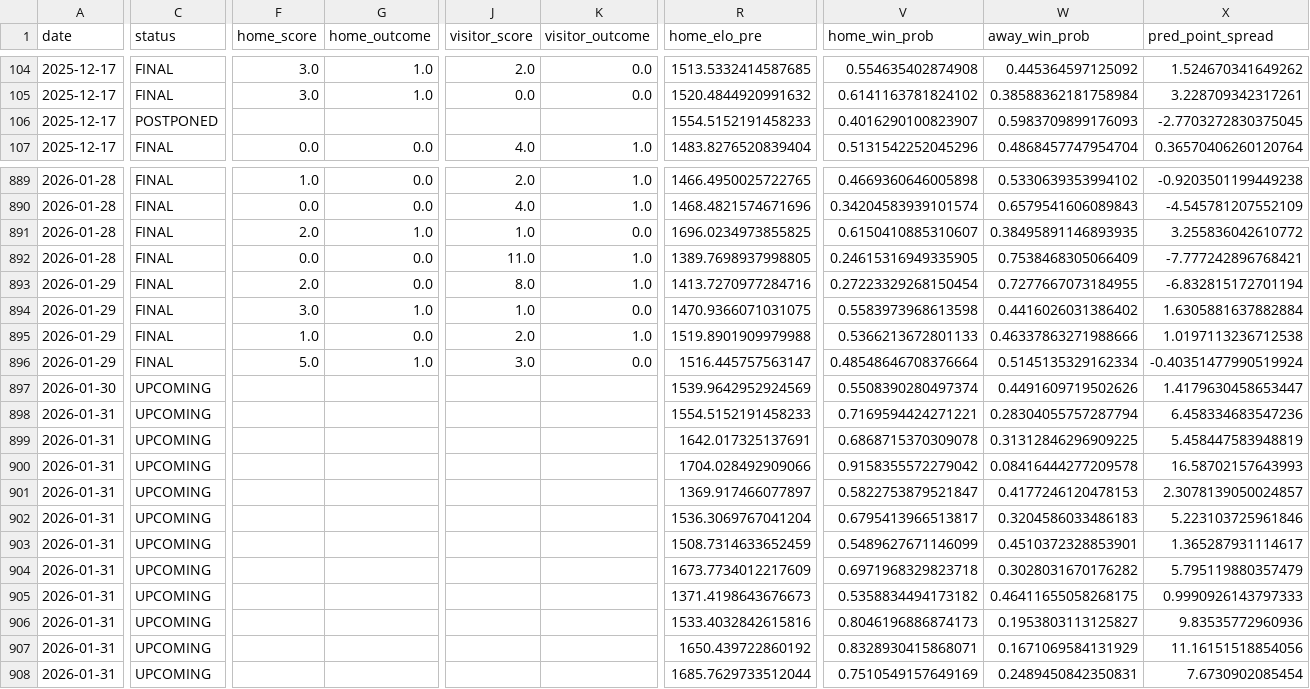
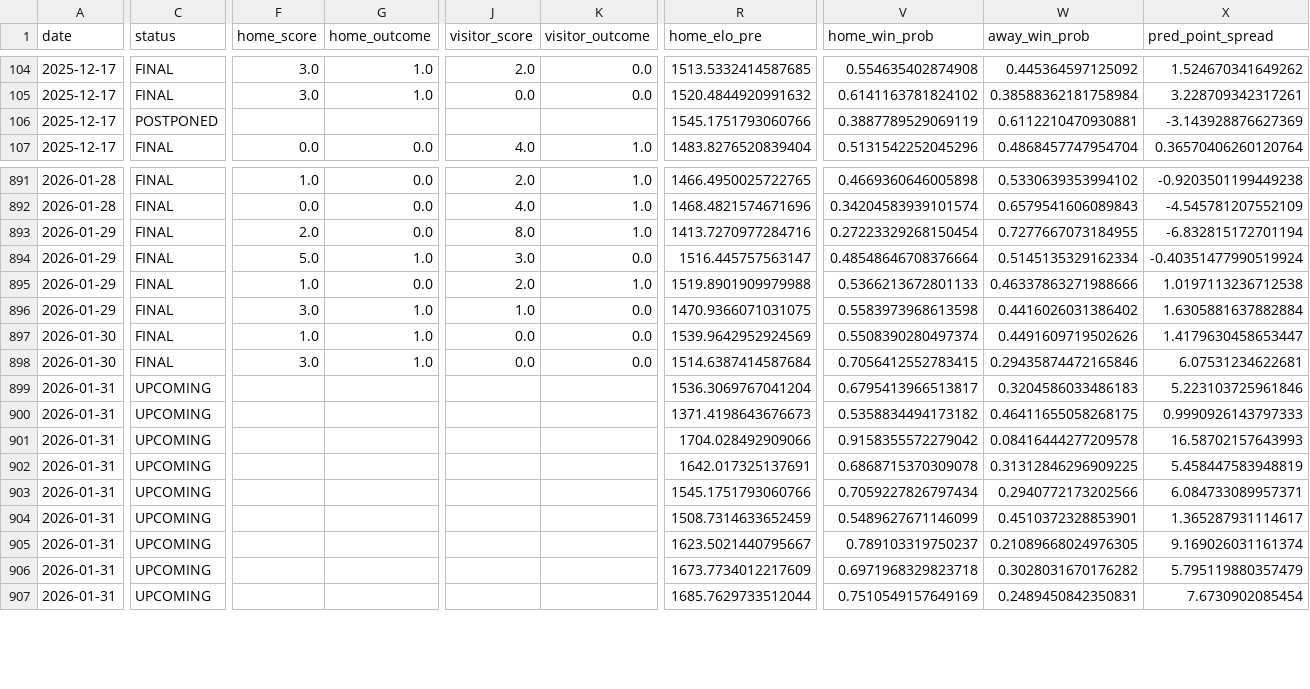
Before and after one commit to bwbensonjr/high-school-sports, a CSV file: results/girls-hockey-elo-ratings.csv, drawn as a sheet; only a part is shown, gaps mark what is left out; removed rows and columns are numbered as before the commit, all else as after; rows hold the shown columns only; the diff covers the shown part only; the diff names each change by its address in the sheet, - before the commit and + after, or states it on an @@ line.

```diff
--- a/results/girls-hockey-elo-ratings.csv
+++ b/results/girls-hockey-elo-ratings.csv
-R106 (home_elo_pre): 1554.5152191458233
+R106 (home_elo_pre): 1545.1751793060766
-V106 (home_win_prob): 0.4016290100823907
+V106 (home_win_prob): 0.3887789529069119
-W106 (away_win_prob): 0.5983709899176093
+W106 (away_win_prob): 0.6112210470930881
-X106 (pred_point_spread): -2.7703272830375045
+X106 (pred_point_spread): -3.143928876627369
@@ row 891 moved to row 883: 2026-01-28 @@
@@ row 892 moved to row 863: 2026-01-28 @@
@@ row 896 moved to row 894: 2026-01-29 @@
-C897 (status): UPCOMING
+C897 (status): FINAL
-F897 (home_score): (empty)
+F897 (home_score): 1.0
-G897 (home_outcome): (empty)
+G897 (home_outcome): 1.0
-J897 (visitor_score): (empty)
+J897 (visitor_score): 0.0
-K897 (visitor_outcome): (empty)
+K897 (visitor_outcome): 0.0
-row 898: 2026-01-31 | UPCOMING |  |  |  |  | 1554.5152191458233 | 0.7169594424271221 | 0.28304055757287794 | 6.458334683547236
+row 898: 2026-01-30 | FINAL | 3.0 | 1.0 | 0.0 | 0.0 | 1514.6387414587684 | 0.7056412552783415 | 0.29435874472165846 | 6.07531234622681
@@ row 902 moved to row 899: 2026-01-31 @@
@@ row 905 moved to row 900: 2026-01-31 @@
@@ row 900 moved to row 901: 2026-01-31 @@
@@ row 901 moved to row 914: 2026-01-31 @@
+row 903: 2026-01-31 | UPCOMING |  |  |  |  | 1545.1751793060766 | 0.7059227826797434 | 0.2940772173202566 | 6.084733089957371
@@ row 914 moved to row 905: 2026-01-31 @@
@@ row 906 moved to row 913: 2026-01-31 @@
@@ row 907 moved to row 915: 2026-01-31 @@
```
Also changed, not shown: 46 moved rows and 55 edited cells elsewhere in this file, data/boys-hockey-2026.csv, results/boys-hockey-elo-ratings.csv, 53 other files.
